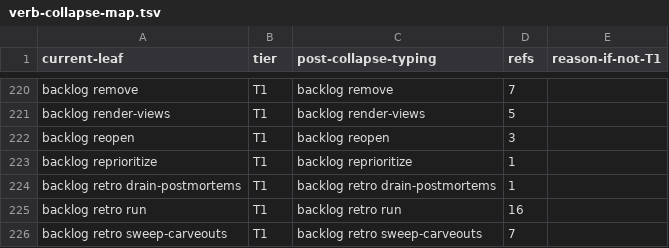
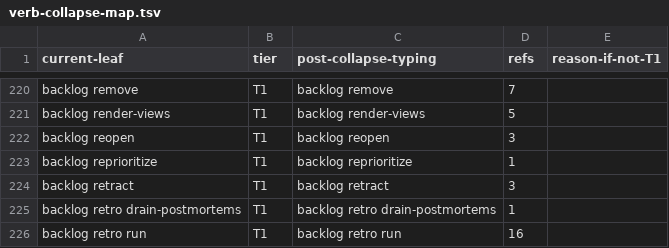
Before and after one commit to bllshttng/footnote, a TSV file: scripts/ci/verb-collapse-map.tsv, drawn as a sheet; only a part is shown, gaps mark what is left out; the shorter side is filled out with more unchanged rows; the diff names each change by its address in the sheet, - before the commit and + after, or states it on an @@ line.

Commit message:
chore(ci): allocate backlog retract its verb-collapse row

```diff
--- a/scripts/ci/verb-collapse-map.tsv
+++ b/scripts/ci/verb-collapse-map.tsv
+row 224: backlog retract | T1 | backlog retract | 3
```
Also changed, not shown: 1 other file.
